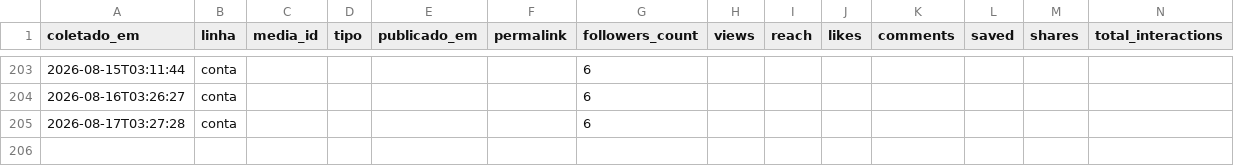
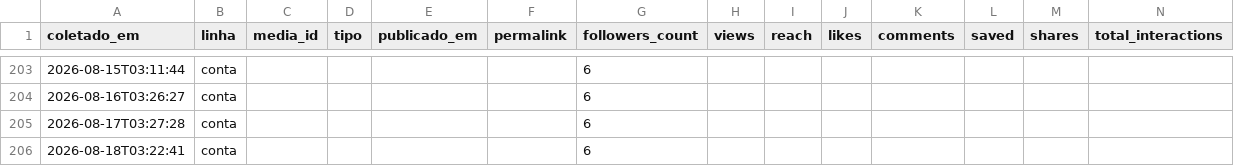
Before and after one commit to Hein-Rangel/astral-sem-do, a CSV file: automation/instagram/metricas.csv, drawn as a sheet; only a part is shown, gaps mark what is left out; the diff names each change by its address in the sheet, - before the commit and + after, or states it on an @@ line.

```diff
--- a/automation/instagram/metricas.csv
+++ b/automation/instagram/metricas.csv
+row 206: 2026-08-18T03:22:41 | conta |  |  |  |  | 6
```
